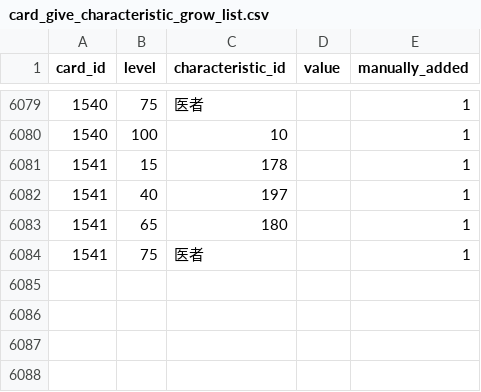
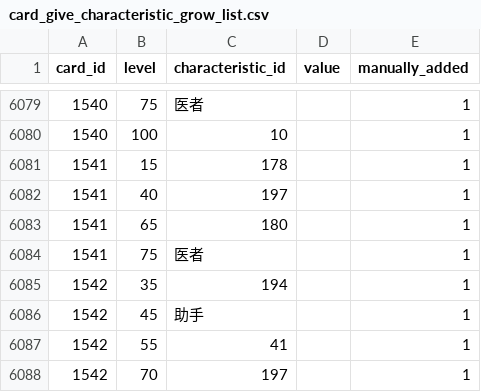
Before and after one commit to a1sareru/shoot300k, a CSV file: public/data/card_give_characteristic_grow_list.csv, drawn as a sheet; only a part is shown, gaps mark what is left out.

```diff
--- a/public/data/card_give_characteristic_grow_list.csv
+++ b/public/data/card_give_characteristic_grow_list.csv
@@ -6084 +6084,5 @@ card_id,level,characteristic_id,value,manually_added
 1541,75,医者,,1
+1542,35,194,,1
+1542,45,助手,,1
+1542,55,41,,1
+1542,70,197,,1
```
Also changed, not shown: public/data/card_give_characteristic.csv, 1 other file.
